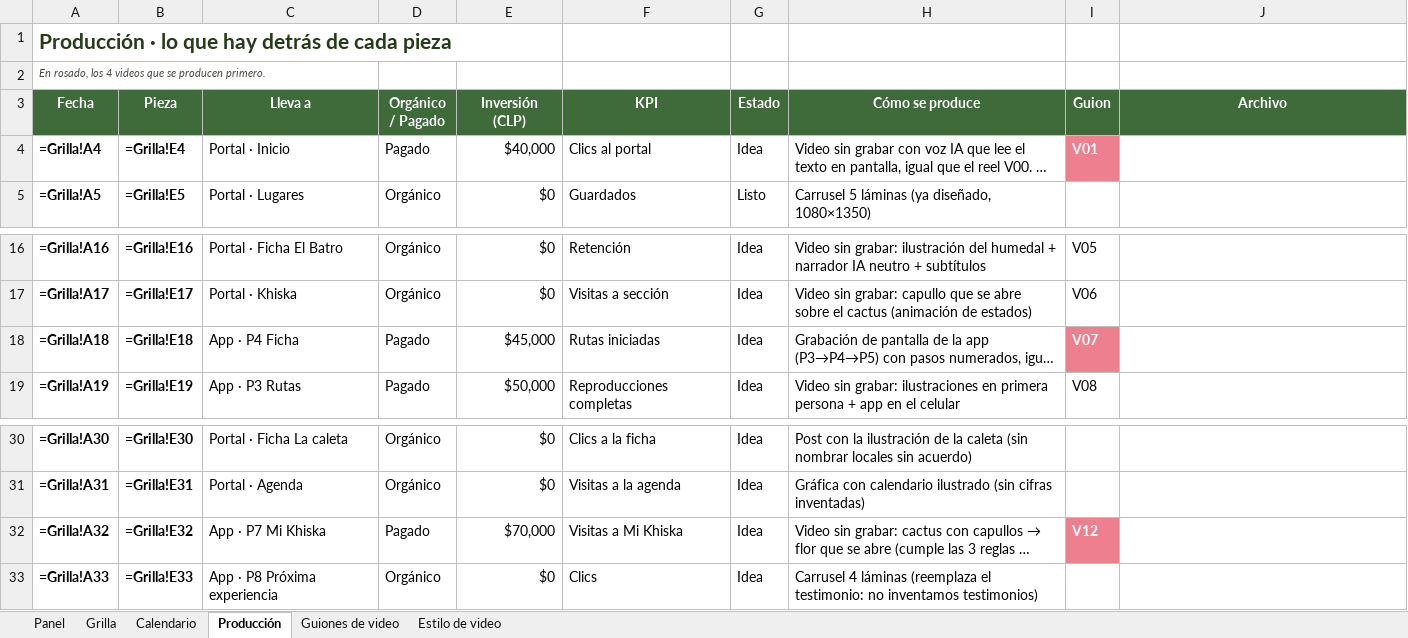
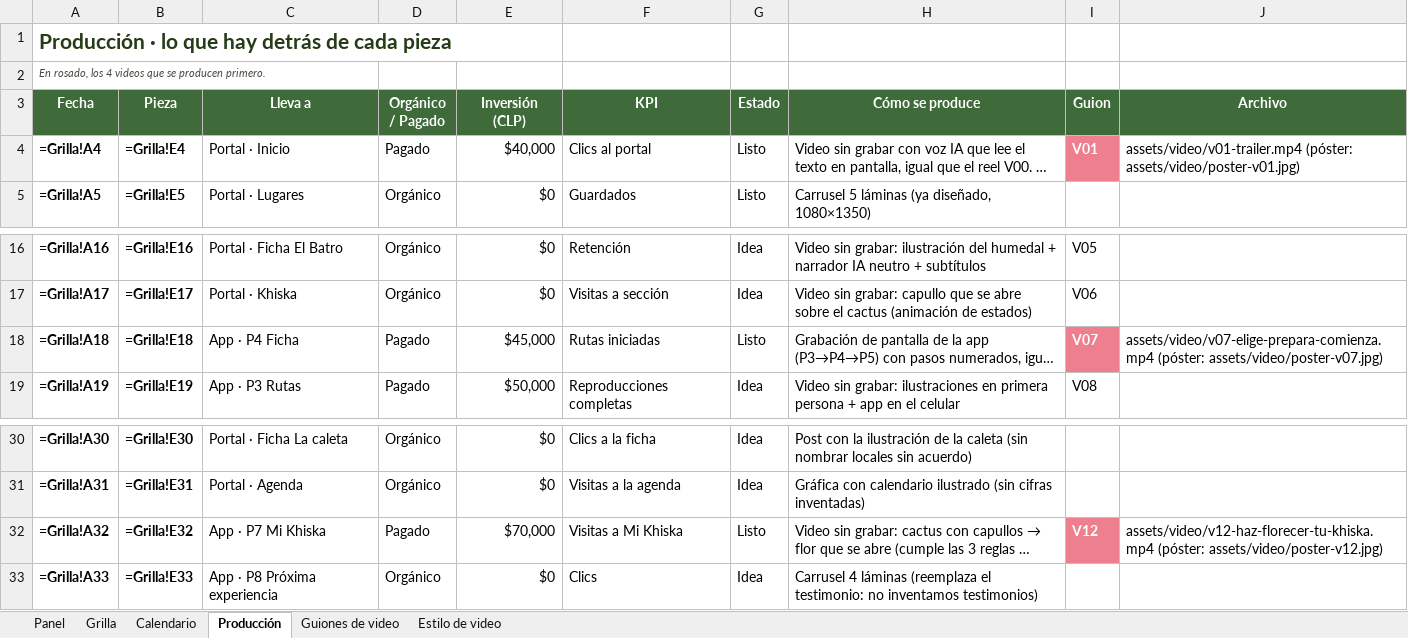
Before and after one commit to nicocsuarez-rgb/khiska-el-quisco, an Excel workbook: _proyecto/fuentes/grilla-contenidos.xlsx, sheet Producción, drawn as a sheet; only a part is shown, gaps mark what is left out; long unchanged cells end in …; values as stored, in another font and other column widths than the file's, no borders; formulas without a stored value are shown as written; conditional formats not drawn; the diff names each change by its address in the sheet, - before the commit and + after, or states it on an @@ line.

```diff
--- a/_proyecto/fuentes/grilla-contenidos.xlsx (sheet Producción)
+++ b/_proyecto/fuentes/grilla-contenidos.xlsx (sheet Producción)
-G4 (Estado): Idea
+G4 (Estado): Listo
-J4 (Archivo): (empty)
+J4 (Archivo): assets/video/v01-trailer.mp4 (póster: assets/video/poster-v01.jpg)
-G18 (Estado): Idea
+G18 (Estado): Listo
-J18 (Archivo): (empty)
+J18 (Archivo): assets/video/v07-elige-prepara-comienza.mp4 (póster: assets/video/poster-v07.jpg)
-G32 (Estado): Idea
+G32 (Estado): Listo
-J32 (Archivo): (empty)
+J32 (Archivo): assets/video/v12-haz-florecer-tu-khiska.mp4 (póster: assets/video/poster-v12.jpg)
```
Also changed, not shown: 30 other files.
